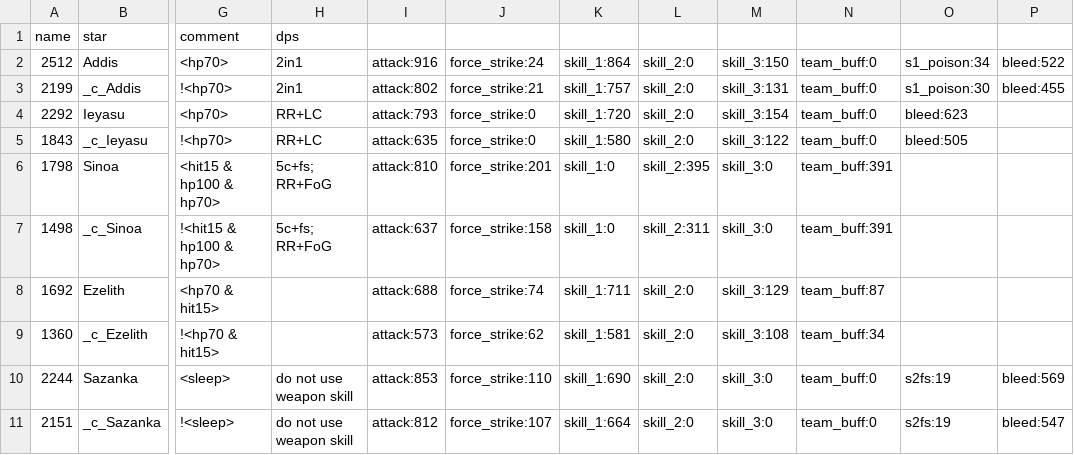
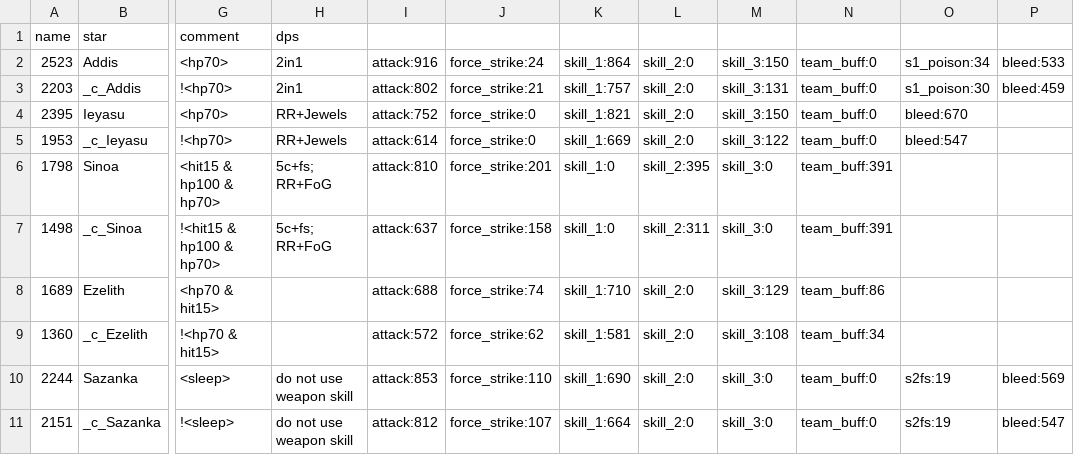
Before and after one commit to b1ueb1ues/b1ueb1ues.github.io, a CSV file: 60/data.csv, drawn as a sheet; only a part is shown, gaps mark what is left out; the diff names each change by its address in the sheet, - before the commit and + after, or states it on an @@ line.

```diff
--- a/60/data.csv
+++ b/60/data.csv
-A2: 2512
+A2: 2523
-P2: bleed:522
+P2: bleed:533
-A3: 2199
+A3: 2203
-P3: bleed:455
+P3: bleed:459
-A4: 2292
+A4: 2395
-H4:H5: RR+LC
+H4:H5: RR+Jewels
-I4: attack:793
+I4: attack:752
-K4: skill_1:720
+K4: skill_1:821
-M4: skill_3:154
+M4: skill_3:150
-O4: bleed:623
+O4: bleed:670
-A5: 1843
+A5: 1953
-I5: attack:635
+I5: attack:614
-K5: skill_1:580
+K5: skill_1:669
-O5: bleed:505
+O5: bleed:547
-A8: 1692
+A8: 1689
-K8: skill_1:711
+K8: skill_1:710
-N8: team_buff:87
+N8: team_buff:86
-I9: attack:573
+I9: attack:572
```
Also changed, not shown: 60/slow_data.csv, 90/data.csv, 3 other files.
